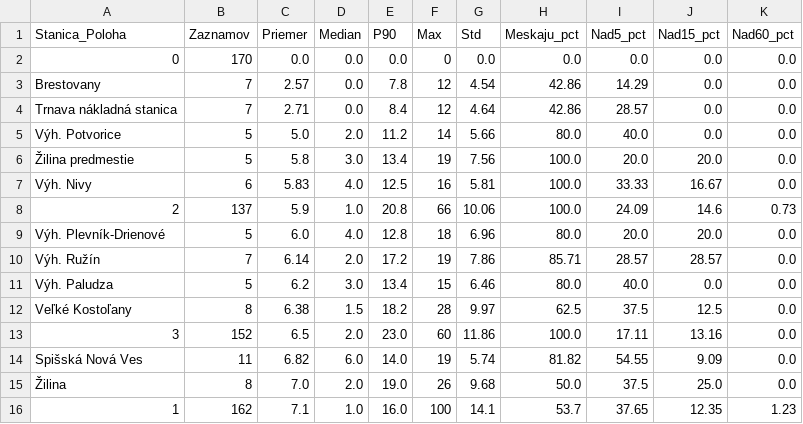
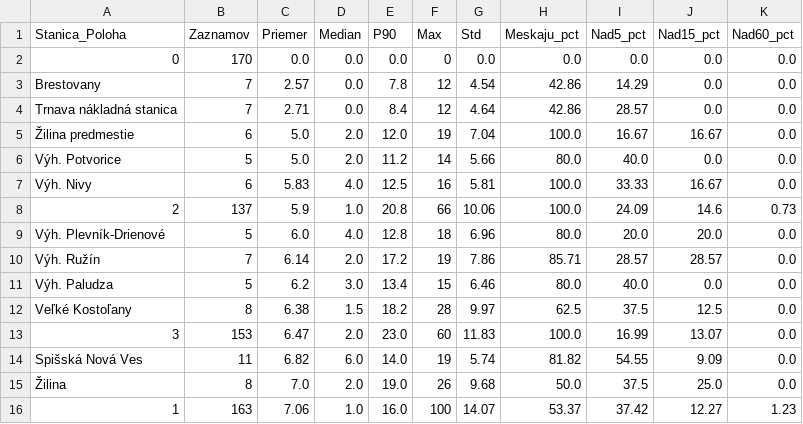
Before and after one commit to lalasonycierny/idos-meskanie, a CSV file: statistiky/stanice_najlepsie.csv, drawn as a sheet.

```diff
--- a/statistiky/stanice_najlepsie.csv
+++ b/statistiky/stanice_najlepsie.csv
@@ -4,4 +4,4 @@ Brestovany;7;2.57;0.0;7.8;12;4.54;42.86;14.29;0.0;0.0
 Trnava nákladná stanica;7;2.71;0.0;8.4;12;4.64;42.86;28.57;0.0;0.0
+Žilina predmestie;6;5.0;2.0;12.0;19;7.04;100.0;16.67;16.67;0.0
 Výh. Potvorice;5;5.0;2.0;11.2;14;5.66;80.0;40.0;0.0;0.0
-Žilina predmestie;5;5.8;3.0;13.4;19;7.56;100.0;20.0;20.0;0.0
 Výh. Nivy;6;5.83;4.0;12.5;16;5.81;100.0;33.33;16.67;0.0
@@ -12,5 +12,5 @@ Výh. Paludza;5;6.2;3.0;13.4;15;6.46;80.0;40.0;0.0;0.0
 Veľké Kostoľany;8;6.38;1.5;18.2;28;9.97;62.5;37.5;12.5;0.0
-3;152;6.5;2.0;23.0;60;11.86;100.0;17.11;13.16;0.0
+3;153;6.47;2.0;23.0;60;11.83;100.0;16.99;13.07;0.0
 Spišská Nová Ves;11;6.82;6.0;14.0;19;5.74;81.82;54.55;9.09;0.0
 Žilina;8;7.0;2.0;19.0;26;9.68;50.0;37.5;25.0;0.0
-1;162;7.1;1.0;16.0;100;14.1;53.7;37.65;12.35;1.23
+1;163;7.06;1.0;16.0;100;14.07;53.37;37.42;12.27;1.23
```
Also changed, not shown: data/databaza_meskani.csv, statistiky/stanice_najcastejsie_nad15.csv, 34 other files.
